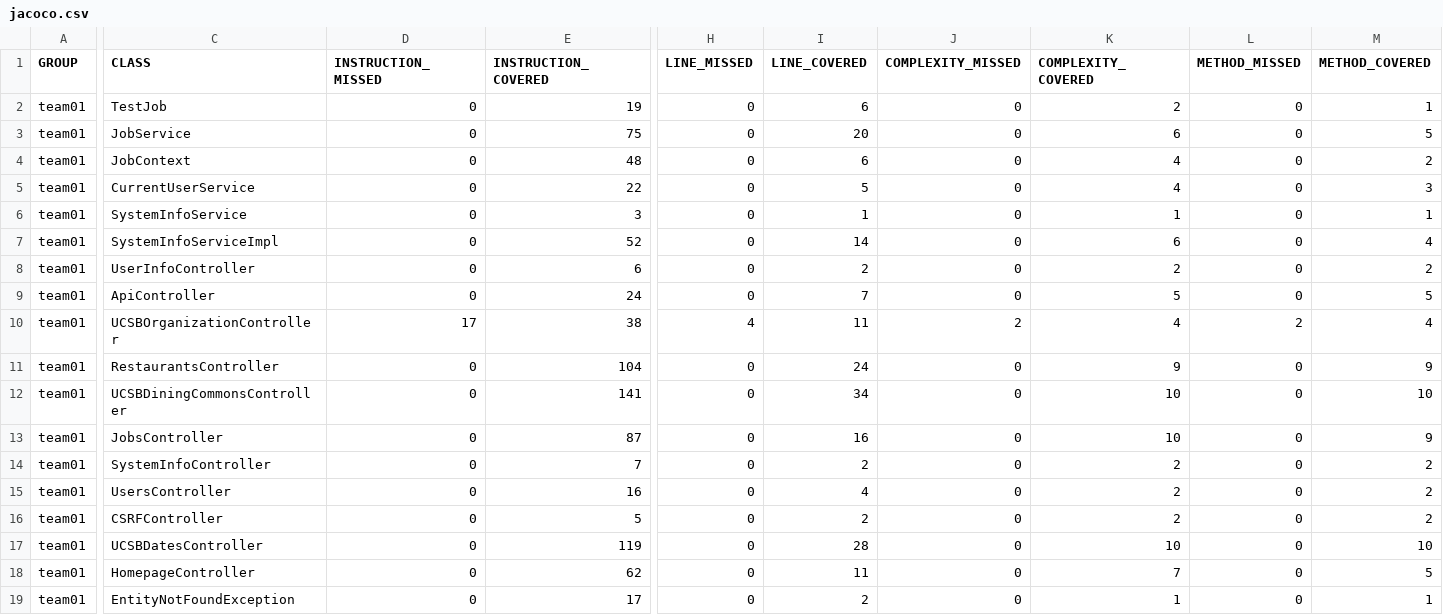
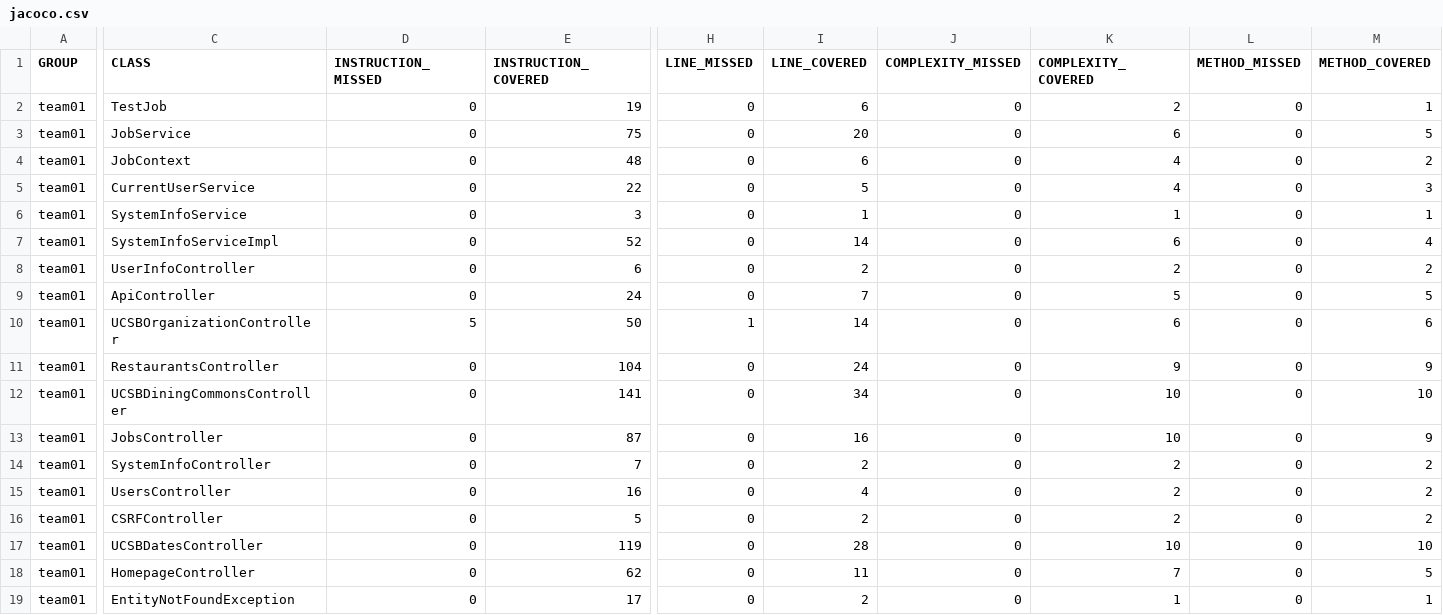
Before and after one commit to ucsb-cs156-f25/team01-f25-08, a CSV file: prs/47/jacoco/jacoco.csv, drawn as a sheet; only a part is shown, gaps mark what is left out; the diff names each change by its address in the sheet, - before the commit and + after, or states it on an @@ line.

```diff
--- a/prs/47/jacoco/jacoco.csv
+++ b/prs/47/jacoco/jacoco.csv
-D10 (INSTRUCTION_MISSED): 17
+D10 (INSTRUCTION_MISSED): 5
-E10 (INSTRUCTION_COVERED): 38
+E10 (INSTRUCTION_COVERED): 50
-H10 (LINE_MISSED): 4
+H10 (LINE_MISSED): 1
-I10 (LINE_COVERED): 11
+I10 (LINE_COVERED): 14
-J10 (COMPLEXITY_MISSED): 2
+J10 (COMPLEXITY_MISSED): 0
-K10 (COMPLEXITY_COVERED): 4
+K10 (COMPLEXITY_COVERED): 6
-L10 (METHOD_MISSED): 2
+L10 (METHOD_MISSED): 0
-M10 (METHOD_COVERED): 4
+M10 (METHOD_COVERED): 6
```
Also changed, not shown: 7 other files.
